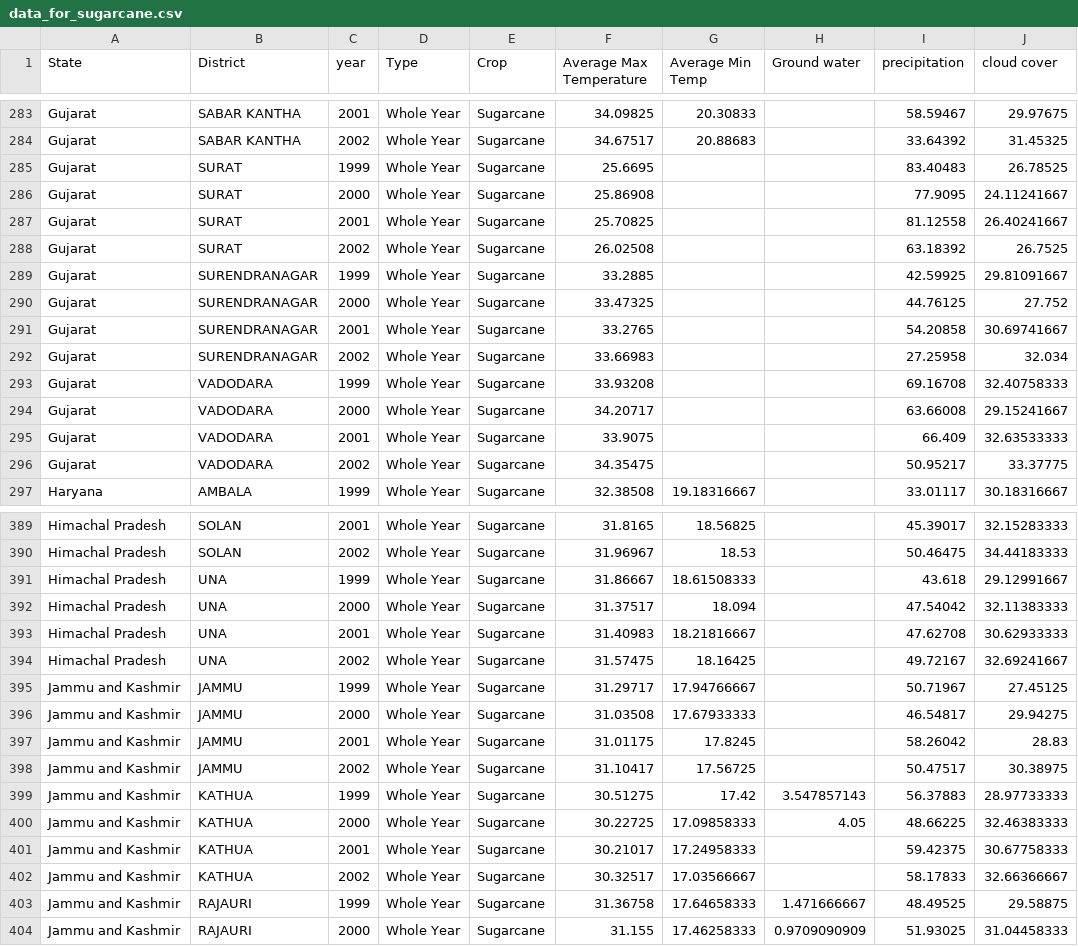
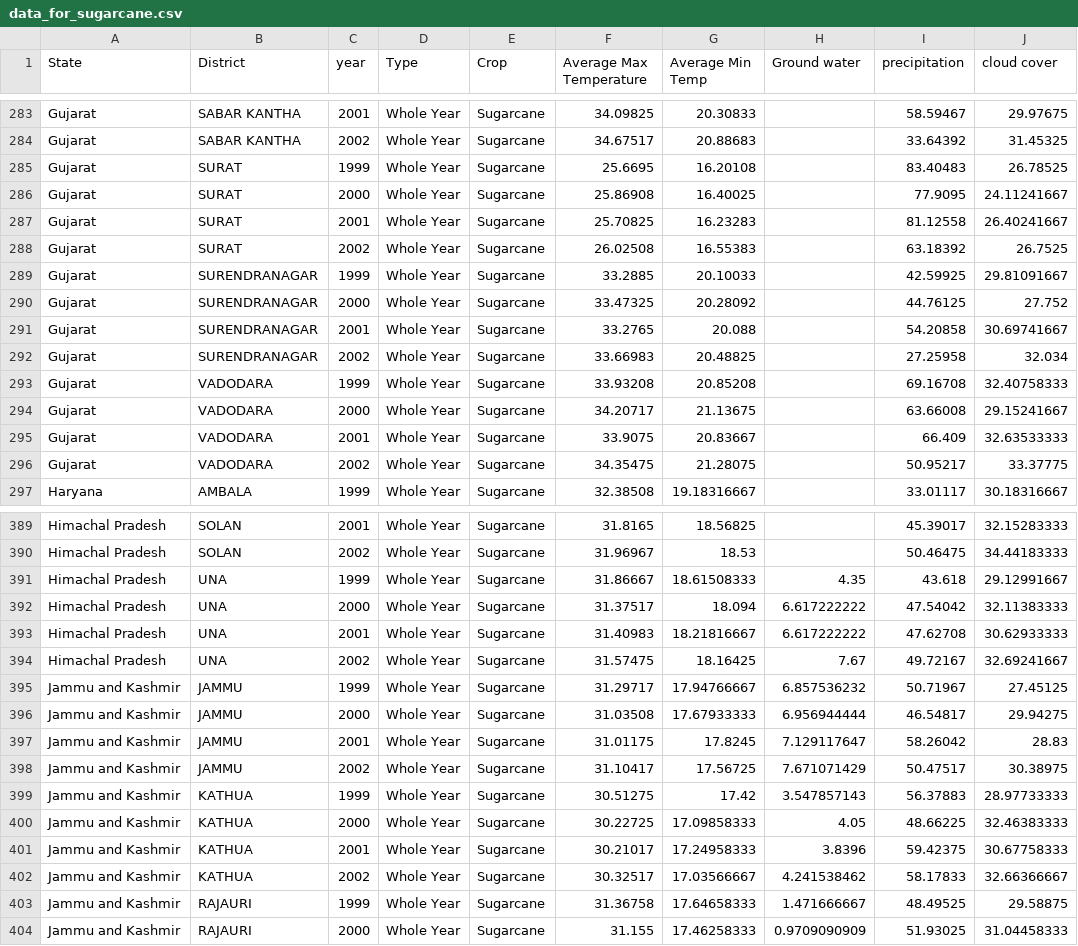
Before and after one commit to Spandy12/argobots, a CSV file: data_for_sugarcane.csv, drawn as a sheet; only a part is shown, gaps mark what is left out; the diff covers the shown part only.

```diff
--- a/data_for_sugarcane.csv
+++ b/data_for_sugarcane.csv
@@ -284,14 +284,14 @@ Gujarat,SABAR KANTHA,2001,Whole Year,Sugarcane,34.09825,20.30833,,58.59467,29.97
 Gujarat,SABAR KANTHA,2002,Whole Year,Sugarcane,34.67517,20.88683,,33.64392,31.45325
-Gujarat,SURAT,1999,Whole Year,Sugarcane,25.6695,,,83.40483,26.78525
-Gujarat,SURAT,2000,Whole Year,Sugarcane,25.86908,,,77.9095,24.11241667
-Gujarat,SURAT,2001,Whole Year,Sugarcane,25.70825,,,81.12558,26.40241667
-Gujarat,SURAT,2002,Whole Year,Sugarcane,26.02508,,,63.18392,26.7525
-Gujarat,SURENDRANAGAR,1999,Whole Year,Sugarcane,33.2885,,,42.59925,29.81091667
-Gujarat,SURENDRANAGAR,2000,Whole Year,Sugarcane,33.47325,,,44.76125,27.752
-Gujarat,SURENDRANAGAR,2001,Whole Year,Sugarcane,33.2765,,,54.20858,30.69741667
-Gujarat,SURENDRANAGAR,2002,Whole Year,Sugarcane,33.66983,,,27.25958,32.034
-Gujarat,VADODARA,1999,Whole Year,Sugarcane,33.93208,,,69.16708,32.40758333
-Gujarat,VADODARA,2000,Whole Year,Sugarcane,34.20717,,,63.66008,29.15241667
-Gujarat,VADODARA,2001,Whole Year,Sugarcane,33.9075,,,66.409,32.63533333
-Gujarat,VADODARA,2002,Whole Year,Sugarcane,34.35475,,,50.95217,33.37775
+Gujarat,SURAT,1999,Whole Year,Sugarcane,25.6695,16.20108,,83.40483,26.78525
+Gujarat,SURAT,2000,Whole Year,Sugarcane,25.86908,16.40025,,77.9095,24.11241667
+Gujarat,SURAT,2001,Whole Year,Sugarcane,25.70825,16.23283,,81.12558,26.40241667
+Gujarat,SURAT,2002,Whole Year,Sugarcane,26.02508,16.55383,,63.18392,26.7525
+Gujarat,SURENDRANAGAR,1999,Whole Year,Sugarcane,33.2885,20.10033,,42.59925,29.81091667
+Gujarat,SURENDRANAGAR,2000,Whole Year,Sugarcane,33.47325,20.28092,,44.76125,27.752
+Gujarat,SURENDRANAGAR,2001,Whole Year,Sugarcane,33.2765,20.088,,54.20858,30.69741667
+Gujarat,SURENDRANAGAR,2002,Whole Year,Sugarcane,33.66983,20.48825,,27.25958,32.034
+Gujarat,VADODARA,1999,Whole Year,Sugarcane,33.93208,20.85208,,69.16708,32.40758333
+Gujarat,VADODARA,2000,Whole Year,Sugarcane,34.20717,21.13675,,63.66008,29.15241667
+Gujarat,VADODARA,2001,Whole Year,Sugarcane,33.9075,20.83667,,66.409,32.63533333
+Gujarat,VADODARA,2002,Whole Year,Sugarcane,34.35475,21.28075,,50.95217,33.37775
 Haryana,AMBALA,1999,Whole Year,Sugarcane,32.38508,19.18316667,,33.01117,30.18316667
@@ -390,14 +390,14 @@ Himachal Pradesh,SOLAN,2001,Whole Year,Sugarcane,31.8165,18.56825,,45.39017,32.1
 Himachal Pradesh,SOLAN,2002,Whole Year,Sugarcane,31.96967,18.53,,50.46475,34.44183333
-Himachal Pradesh,UNA,1999,Whole Year,Sugarcane,31.86667,18.61508333,,43.618,29.12991667
-Himachal Pradesh,UNA,2000,Whole Year,Sugarcane,31.37517,18.094,,47.54042,32.11383333
-Himachal Pradesh,UNA,2001,Whole Year,Sugarcane,31.40983,18.21816667,,47.62708,30.62933333
-Himachal Pradesh,UNA,2002,Whole Year,Sugarcane,31.57475,18.16425,,49.72167,32.69241667
-Jammu and Kashmir,JAMMU,1999,Whole Year,Sugarcane,31.29717,17.94766667,,50.71967,27.45125
-Jammu and Kashmir,JAMMU,2000,Whole Year,Sugarcane,31.03508,17.67933333,,46.54817,29.94275
-Jammu and Kashmir,JAMMU,2001,Whole Year,Sugarcane,31.01175,17.8245,,58.26042,28.83
-Jammu and Kashmir,JAMMU,2002,Whole Year,Sugarcane,31.10417,17.56725,,50.47517,30.38975
+Himachal Pradesh,UNA,1999,Whole Year,Sugarcane,31.86667,18.61508333,4.35,43.618,29.12991667
+Himachal Pradesh,UNA,2000,Whole Year,Sugarcane,31.37517,18.094,6.617222222,47.54042,32.11383333
+Himachal Pradesh,UNA,2001,Whole Year,Sugarcane,31.40983,18.21816667,6.617222222,47.62708,30.62933333
+Himachal Pradesh,UNA,2002,Whole Year,Sugarcane,31.57475,18.16425,7.67,49.72167,32.69241667
+Jammu and Kashmir,JAMMU,1999,Whole Year,Sugarcane,31.29717,17.94766667,6.857536232,50.71967,27.45125
+Jammu and Kashmir,JAMMU,2000,Whole Year,Sugarcane,31.03508,17.67933333,6.956944444,46.54817,29.94275
+Jammu and Kashmir,JAMMU,2001,Whole Year,Sugarcane,31.01175,17.8245,7.129117647,58.26042,28.83
+Jammu and Kashmir,JAMMU,2002,Whole Year,Sugarcane,31.10417,17.56725,7.671071429,50.47517,30.38975
 Jammu and Kashmir,KATHUA,1999,Whole Year,Sugarcane,30.51275,17.42,3.547857143,56.37883,28.97733333
 Jammu and Kashmir,KATHUA,2000,Whole Year,Sugarcane,30.22725,17.09858333,4.05,48.66225,32.46383333
-Jammu and Kashmir,KATHUA,2001,Whole Year,Sugarcane,30.21017,17.24958333,,59.42375,30.67758333
-Jammu and Kashmir,KATHUA,2002,Whole Year,Sugarcane,30.32517,17.03566667,,58.17833,32.66366667
+Jammu and Kashmir,KATHUA,2001,Whole Year,Sugarcane,30.21017,17.24958333,3.8396,59.42375,30.67758333
+Jammu and Kashmir,KATHUA,2002,Whole Year,Sugarcane,30.32517,17.03566667,4.241538462,58.17833,32.66366667
 Jammu and Kashmir,RAJAURI,1999,Whole Year,Sugarcane,31.36758,17.64658333,1.471666667,48.49525,29.58875
```
Also changed, not shown: 51 edited cells elsewhere in this file.
